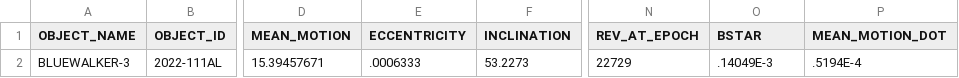
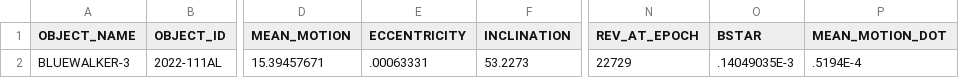
Before and after one commit to Iron-Sight-Tracker/satellite-tracker, a CSV file: tles/.fragment_bluewalker.csv, drawn as a sheet; only a part is shown, gaps mark what is left out; the diff names each change by its address in the sheet, - before the commit and + after, or states it on an @@ line.

```diff
--- a/tles/.fragment_bluewalker.csv
+++ b/tles/.fragment_bluewalker.csv
-E2 (ECCENTRICITY): .0006333
+E2 (ECCENTRICITY): .00063331
-O2 (BSTAR): .14049E-3
+O2 (BSTAR): .14049035E-3
```
Also changed, not shown: tles/.fragment_spacemobile.csv, 1 other file.
